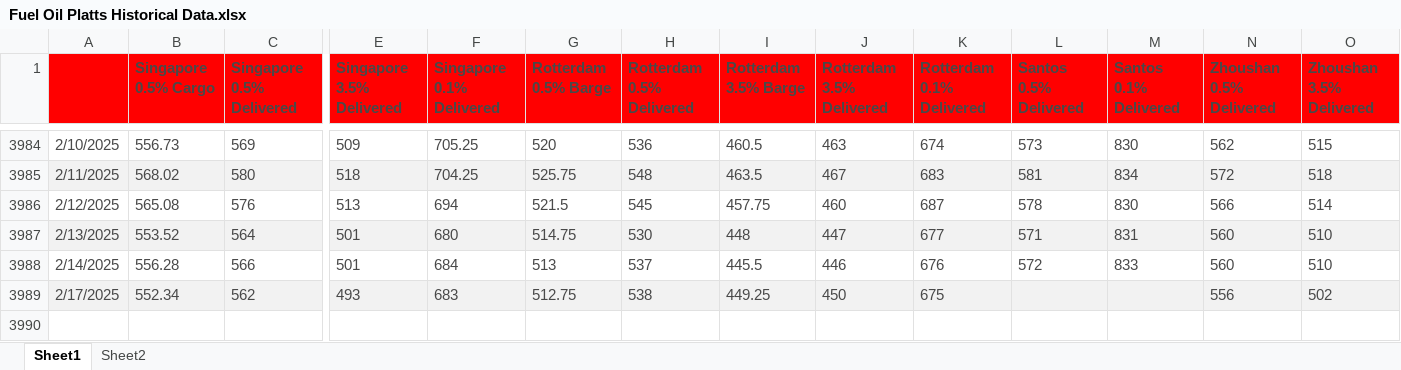
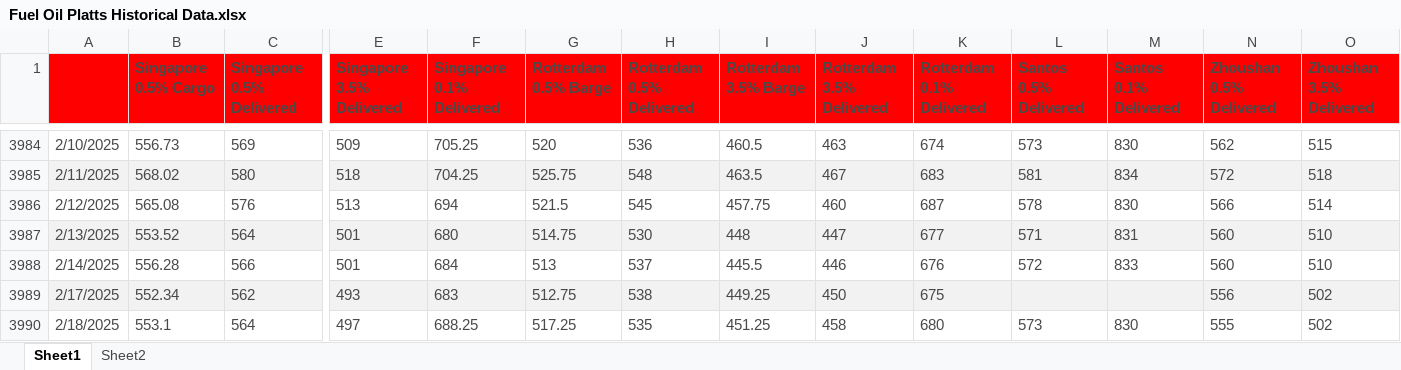
Before and after one commit to huanhuanbass/Bunker, an Excel workbook: Fuel Oil Platts Historical Data.xlsx, sheet Sheet1, drawn as a sheet; only a part is shown, gaps mark what is left out; values as stored, in another font and other column widths than the file's, no borders; rows hold the shown columns only; the diff names each change by its address in the sheet, - before the commit and + after, or states it on an @@ line.

Commit message:
Add files via upload

```diff
--- a/Fuel Oil Platts Historical Data.xlsx (sheet Sheet1)
+++ b/Fuel Oil Platts Historical Data.xlsx (sheet Sheet1)
+row 3990: 2/18/2025 | 553.1 | 564 | 497 | 688.25 | 517.25 | 535 | 451.25 | 458 | 680 | 573 | 830 | 555 | 502
```
